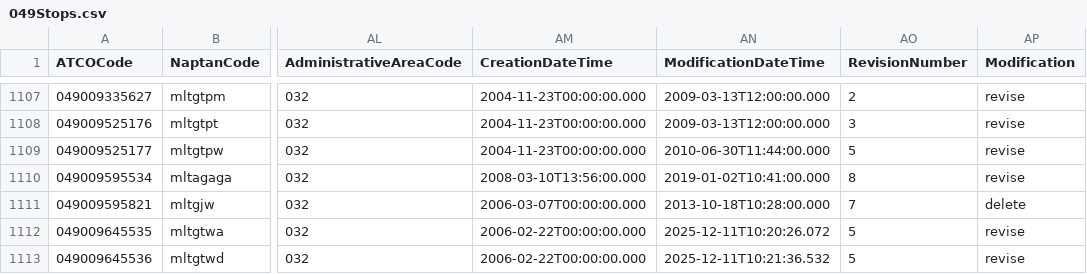
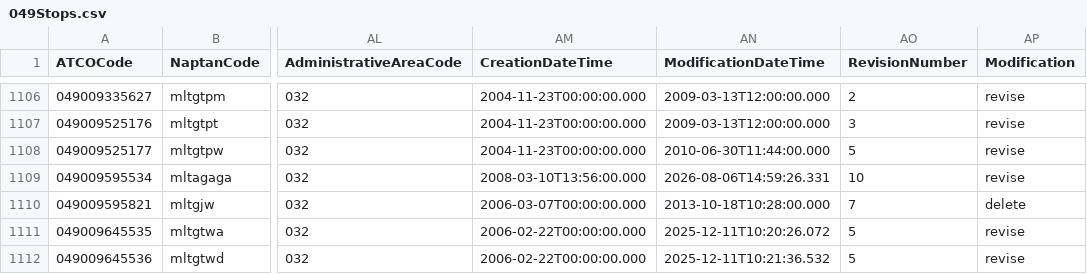
Before and after one commit to ldjb/naptan-nptg-history, a CSV file: 049Stops.csv, drawn as a sheet; only a part is shown, gaps mark what is left out; addresses are those after the commit; the diff covers the shown part only; the diff names each change by its address in the sheet, - before the commit and + after, or states it on an @@ line.

```diff
--- a/049Stops.csv
+++ b/049Stops.csv
-AN1109 (ModificationDateTime): 2019-01-02T10:41:00.000
+AN1109 (ModificationDateTime): 2026-08-06T14:59:26.331
-AO1109 (RevisionNumber): 8
+AO1109 (RevisionNumber): 10
```
Also changed, not shown: 2 added rows, 1 removed row and 16 edited cells elsewhere in this file, 140Stops.csv, 209Stops.csv, 11 other files.
